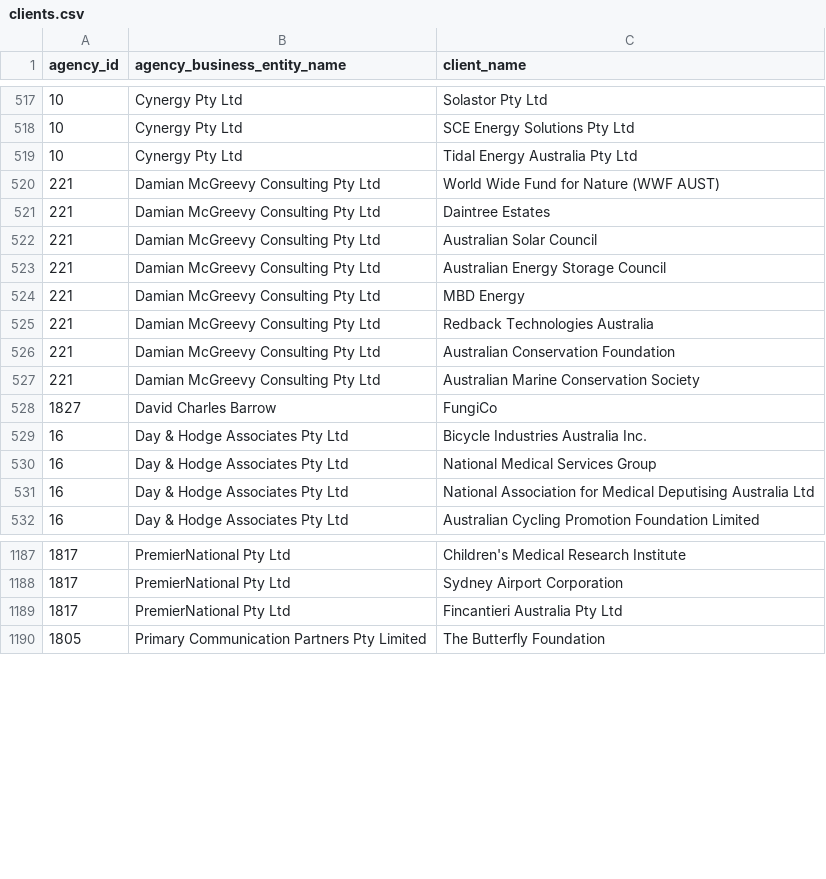
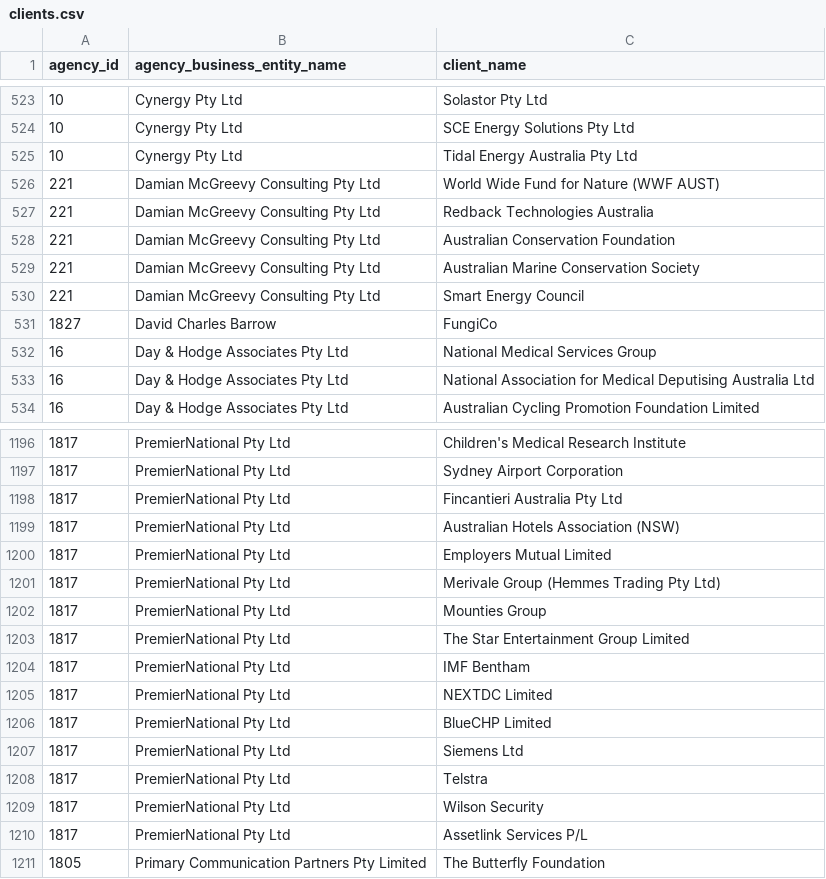
Before and after one commit to henare/australian_government_lobbyists_register, a CSV file: clients.csv, drawn as a sheet; only a part is shown, gaps mark what is left out; the diff covers the shown part only.

```diff
--- a/clients.csv
+++ b/clients.csv
@@ -520,6 +526,2 @@ agency_id,agency_business_entity_name,client_name
 221,Damian McGreevy Consulting Pty Ltd,World Wide Fund for Nature (WWF AUST)
-221,Damian McGreevy Consulting Pty Ltd,Daintree Estates
-221,Damian McGreevy Consulting Pty Ltd,Australian Solar Council
-221,Damian McGreevy Consulting Pty Ltd,Australian Energy Storage Council
-221,Damian McGreevy Consulting Pty Ltd,MBD Energy
 221,Damian McGreevy Consulting Pty Ltd,Redback Technologies Australia
@@ -527,4 +529,4 @@ agency_id,agency_business_entity_name,client_name
 221,Damian McGreevy Consulting Pty Ltd,Australian Marine Conservation Society
+221,Damian McGreevy Consulting Pty Ltd,Smart Energy Council
 1827,David Charles Barrow,FungiCo
-16,Day & Hodge Associates Pty Ltd,Bicycle Industries Australia Inc.
 16,Day & Hodge Associates Pty Ltd,National Medical Services Group
@@ -1189,2 +1198,14 @@ agency_id,agency_business_entity_name,client_name
 1817,PremierNational Pty Ltd,Fincantieri Australia Pty Ltd
+1817,PremierNational Pty Ltd,Australian Hotels Association (NSW)
+1817,PremierNational Pty Ltd,Employers Mutual Limited
+1817,PremierNational Pty Ltd,Merivale Group (Hemmes Trading Pty Ltd)
+1817,PremierNational Pty Ltd,Mounties Group
+1817,PremierNational Pty Ltd,The Star Entertainment Group Limited
+1817,PremierNational Pty Ltd,IMF Bentham
+1817,PremierNational Pty Ltd,NEXTDC Limited
+1817,PremierNational Pty Ltd,BlueCHP Limited
+1817,PremierNational Pty Ltd,Siemens Ltd
+1817,PremierNational Pty Ltd,Telstra
+1817,PremierNational Pty Ltd,Wilson Security
+1817,PremierNational Pty Ltd,Assetlink Services P/L
 1805,Primary Communication Partners Pty Limited,The Butterfly Foundation
```
Also changed, not shown: 22 added rows, 13 removed rows and 2 edited cells elsewhere in this file, agencies.csv, lobbyists.csv, 1 other file.
